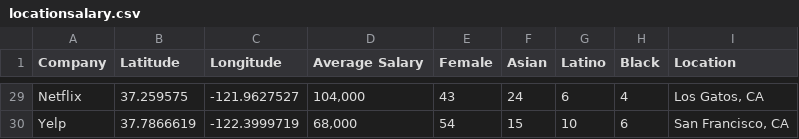
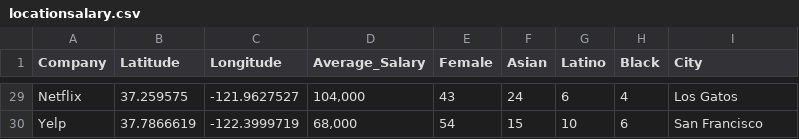
Before and after one commit to miacasey/info3300project2, a CSV file: locationsalary.csv, drawn as a sheet; only a part is shown, gaps mark what is left out; the diff covers the shown part only; the diff names each change by its address in the sheet, - before the commit and + after, or states it on an @@ line.

```diff
--- a/locationsalary.csv
+++ b/locationsalary.csv
-D1: Average Salary
+D1: Average_Salary
-I1: Location
+I1: City
-I29 (City): Los Gatos, CA
+I29 (City): Los Gatos
-I30 (City): San Francisco, CA
+I30 (City): San Francisco
```
Also changed, not shown: 27 edited cells elsewhere in this file, 1 other file.
